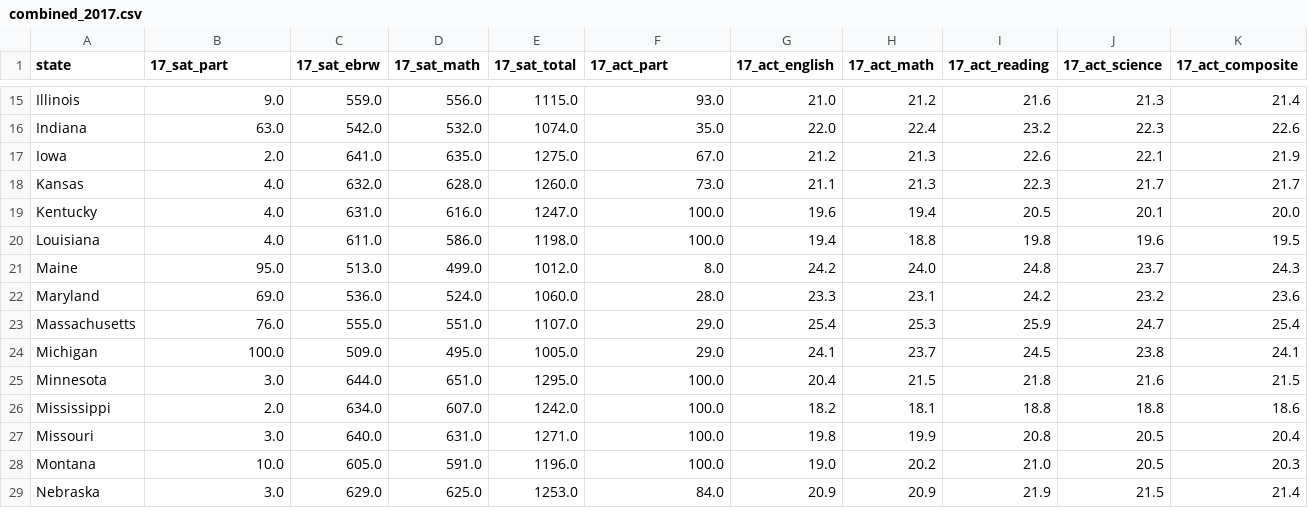
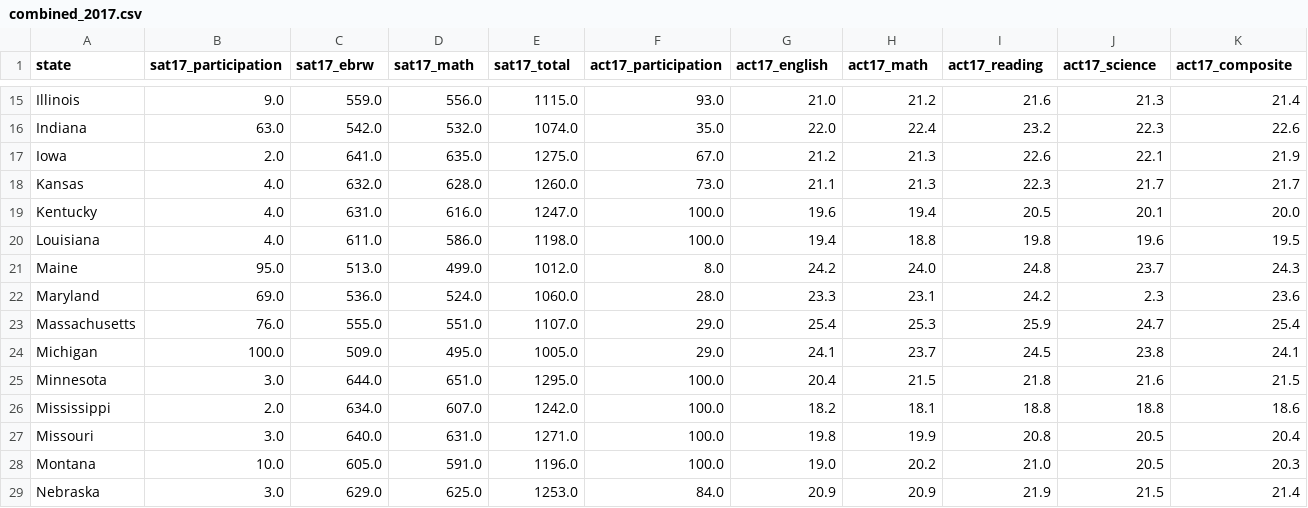
Before and after one commit to Singforthelaughter/dsi12project, a CSV file: data/combined_2017.csv, drawn as a sheet; only a part is shown, gaps mark what is left out; the diff names each change by its address in the sheet, - before the commit and + after, or states it on an @@ line.

Commit message:
modified:   Plotted graphs/3 State line plot.png 	modified:   Plotted graphs/ACT Score boxplot.png 	modified:   Plotted graphs/SAT & ACT Participation boxplot.png 	modified:   Plotted graphs/SAT Score boxplot.png 	modified:   README.md 	new file:   code/Project1-BoonJun.ipynb 	deleted:    code/starter-code.ipynb 	renamed:    data/act_2017_updated.csv -> data/act_2017.csv 	modified:   data/combined_2017.csv 	modified:   data/final.csv

```diff
--- a/data/combined_2017.csv
+++ b/data/combined_2017.csv
-B1: 17_sat_part
+B1: sat17_participation
-C1: 17_sat_ebrw
+C1: sat17_ebrw
-D1: 17_sat_math
+D1: sat17_math
-E1: 17_sat_total
+E1: sat17_total
-F1: 17_act_part
+F1: act17_participation
-G1: 17_act_english
+G1: act17_english
-H1: 17_act_math
+H1: act17_math
-I1: 17_act_reading
+I1: act17_reading
-J1: 17_act_science
+J1: act17_science
-K1: 17_act_composite
+K1: act17_composite
-J22 (act17_science): 23.2
+J22 (act17_science): 2.3
```
Also changed, not shown: data/final.csv, 8 other files.
